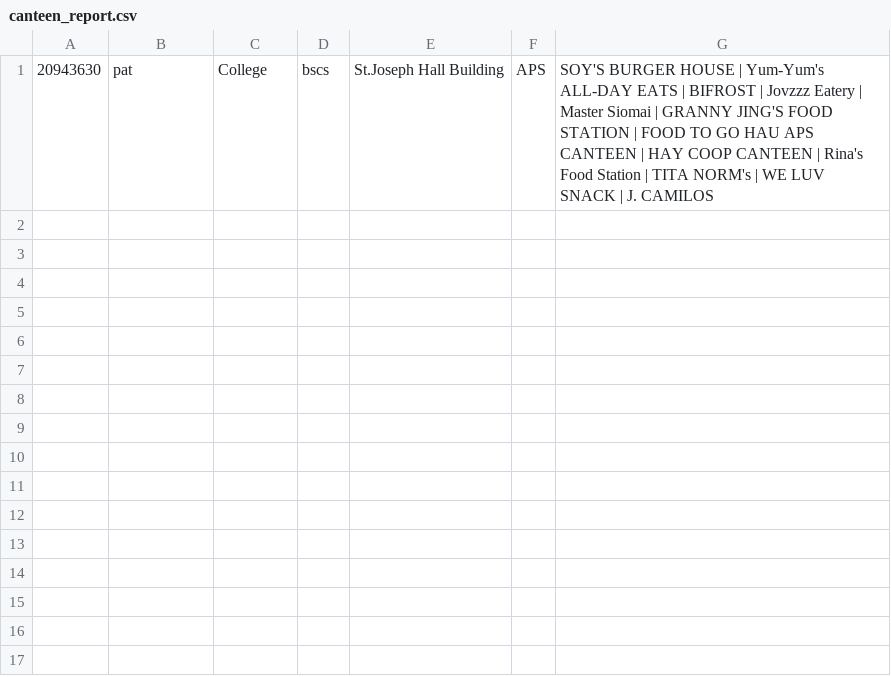
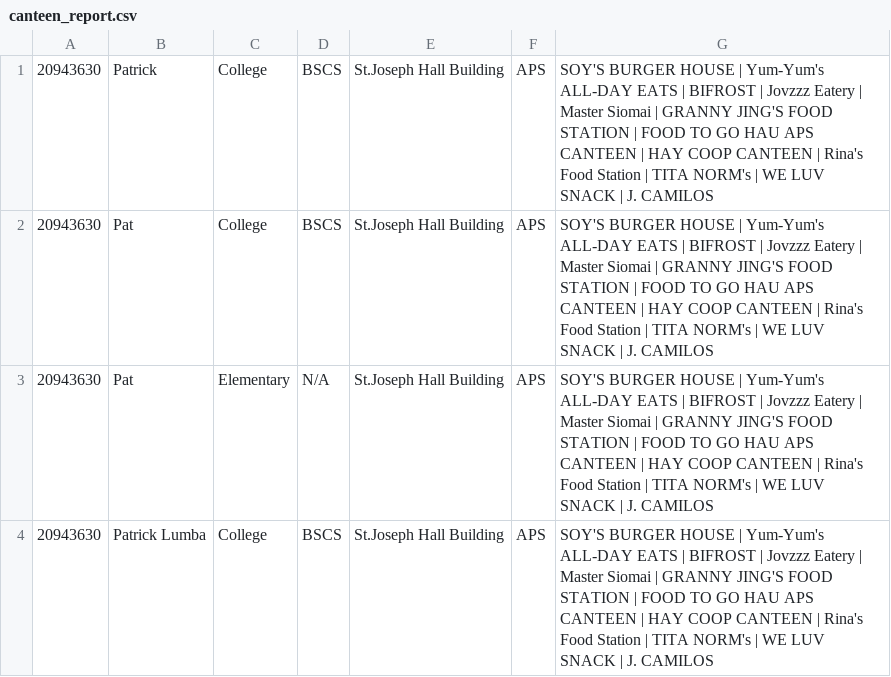
Before and after one commit to patlumba123-creator/OOP-FINAL-HAU-STUDENT-CAMPUS-CANTEEN-NAVIGATION-APP, a CSV file: canteen_report.csv, drawn as a sheet.

```diff
--- a/canteen_report.csv
+++ b/canteen_report.csv
@@ -1 +1,4 @@
-20943630,pat,College,bscs,St.Joseph Hall Building,APS,SOY'S BURGER HOUSE | Yum-Yum's ALL-DAY EATS | BIFROST | Jovzzz Eatery | Master Siomai | GRANNY JING'S FOOD STATION | FOOD TO GO HAU APS CANTEEN | HAY COOP CANTEEN | Rina's Food Station | TITA NORM's | WE LUV SNACK | J. CAMILOS
+20943630,Patrick,College,BSCS,St.Joseph Hall Building,APS,SOY'S BURGER HOUSE | Yum-Yum's ALL-DAY EATS | BIFROST | Jovzzz Eatery | Master Siomai | GRANNY JING'S FOOD STATION | FOOD TO GO HAU APS CANTEEN | HAY COOP CANTEEN | Rina's Food Station | TITA NORM's | WE LUV SNACK | J. CAMILOS
+20943630,Pat,College,BSCS,St.Joseph Hall Building,APS,SOY'S BURGER HOUSE | Yum-Yum's ALL-DAY EATS | BIFROST | Jovzzz Eatery | Master Siomai | GRANNY JING'S FOOD STATION | FOOD TO GO HAU APS CANTEEN | HAY COOP CANTEEN | Rina's Food Station | TITA NORM's | WE LUV SNACK | J. CAMILOS
+20943630,Pat,Elementary,N/A,St.Joseph Hall Building,APS,SOY'S BURGER HOUSE | Yum-Yum's ALL-DAY EATS | BIFROST | Jovzzz Eatery | Master Siomai | GRANNY JING'S FOOD STATION | FOOD TO GO HAU APS CANTEEN | HAY COOP CANTEEN | Rina's Food Station | TITA NORM's | WE LUV SNACK | J. CAMILOS
+20943630,Patrick Lumba,College,BSCS,St.Joseph Hall Building,APS,SOY'S BURGER HOUSE | Yum-Yum's ALL-DAY EATS | BIFROST | Jovzzz Eatery | Master Siomai | GRANNY JING'S FOOD STATION | FOOD TO GO HAU APS CANTEEN | HAY COOP CANTEEN | Rina's Food Station | TITA NORM's | WE LUV SNACK | J. CAMILOS
```
Also changed, not shown: 6 other files.
